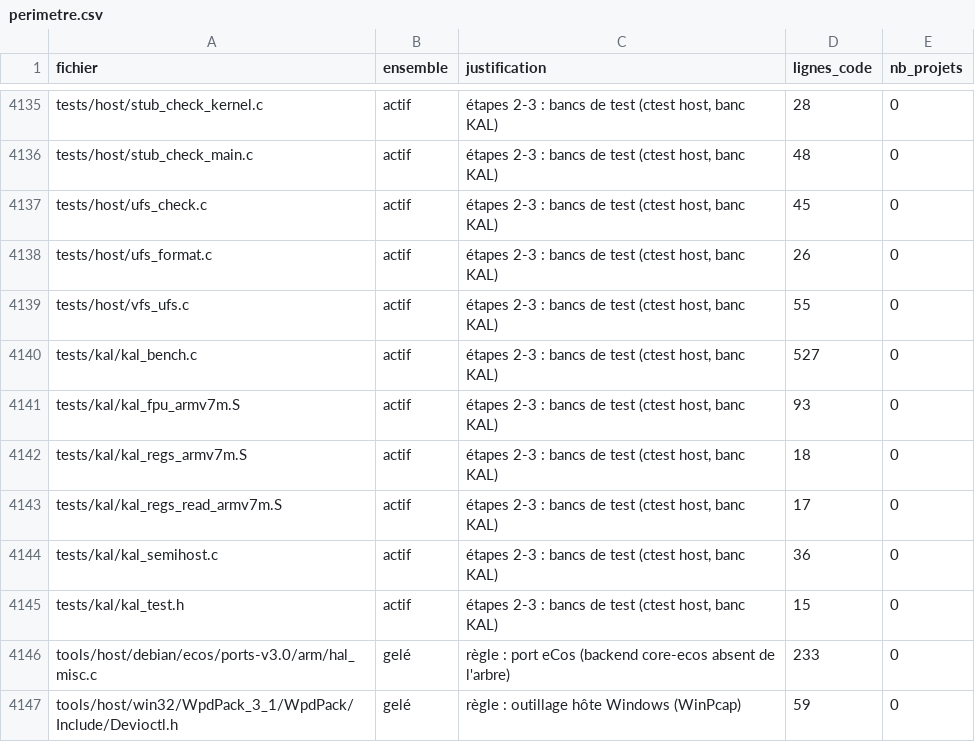
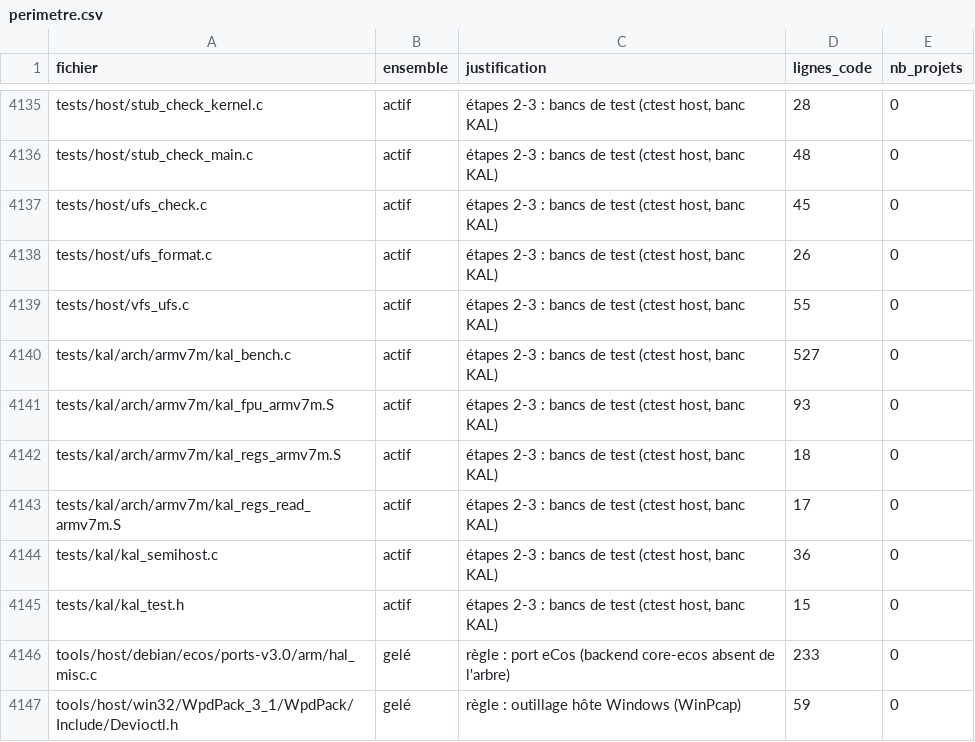
Before and after one commit to lepton-distribution/lepton-original-tree.scions, a CSV file: doc/migration/perimetre.csv, drawn as a sheet; only a part is shown, gaps mark what is left out.

```diff
--- a/doc/migration/perimetre.csv
+++ b/doc/migration/perimetre.csv
@@ -4139,6 +4139,6 @@ tests/host/ufs_format.c,actif,"étapes 2-3 : bancs de test (ctest host, banc KAL
 tests/host/vfs_ufs.c,actif,"étapes 2-3 : bancs de test (ctest host, banc KAL)",55,0
-tests/kal/kal_bench.c,actif,"étapes 2-3 : bancs de test (ctest host, banc KAL)",527,0
-tests/kal/kal_fpu_armv7m.S,actif,"étapes 2-3 : bancs de test (ctest host, banc KAL)",93,0
-tests/kal/kal_regs_armv7m.S,actif,"étapes 2-3 : bancs de test (ctest host, banc KAL)",18,0
-tests/kal/kal_regs_read_armv7m.S,actif,"étapes 2-3 : bancs de test (ctest host, banc KAL)",17,0
+tests/kal/arch/armv7m/kal_bench.c,actif,"étapes 2-3 : bancs de test (ctest host, banc KAL)",527,0
+tests/kal/arch/armv7m/kal_fpu_armv7m.S,actif,"étapes 2-3 : bancs de test (ctest host, banc KAL)",93,0
+tests/kal/arch/armv7m/kal_regs_armv7m.S,actif,"étapes 2-3 : bancs de test (ctest host, banc KAL)",18,0
+tests/kal/arch/armv7m/kal_regs_read_armv7m.S,actif,"étapes 2-3 : bancs de test (ctest host, banc KAL)",17,0
 tests/kal/kal_semihost.c,actif,"étapes 2-3 : bancs de test (ctest host, banc KAL)",36,0
```
Also changed, not shown: doc/migration/isa-ifdef.csv, doc/migration/mass-compile.csv, 5 other files.
